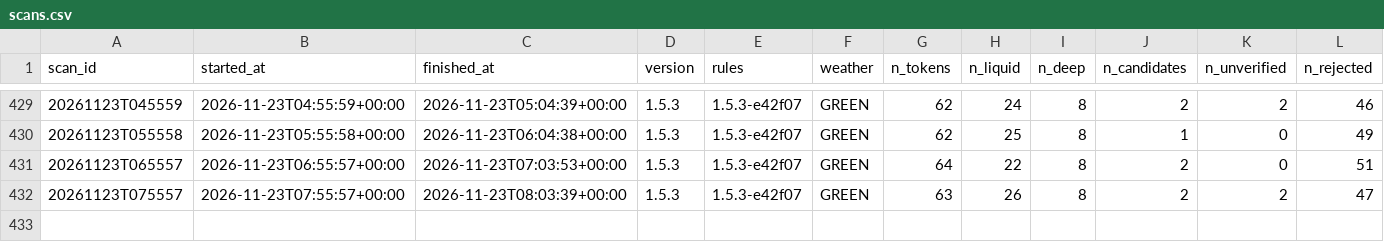
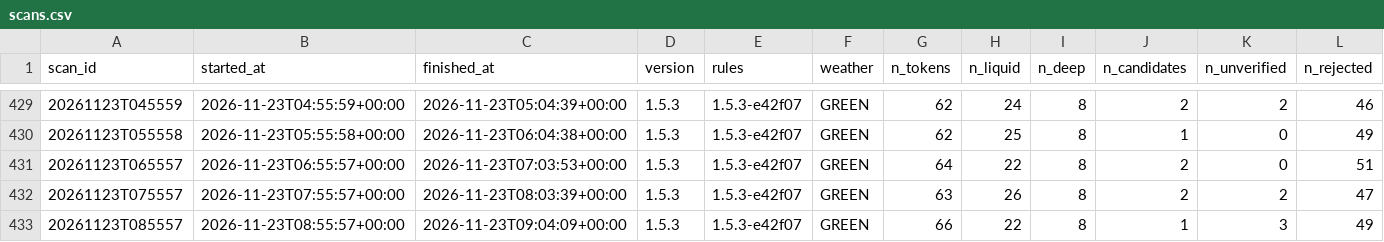
Before and after one commit to mayorzb/nexus-hq, a CSV file: data_v15/scans.csv, drawn as a sheet; only a part is shown, gaps mark what is left out; rows hold the shown columns only; the diff names each change by its address in the sheet, - before the commit and + after, or states it on an @@ line.

Commit message:
v1.5 paper scan 2026-11-23 09:04 UTC

```diff
--- a/data_v15/scans.csv
+++ b/data_v15/scans.csv
+row 433: 20261123T085557 | 2026-11-23T08:55:57+00:00 | 2026-11-23T09:04:09+00:00 | 1.5.3 | 1.5.3-e42f07 | GREEN | 66 | 22 | 8 | 1 | 3 | 49
```
Also changed, not shown: 10 other files.
